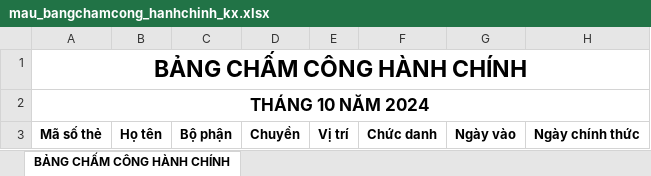
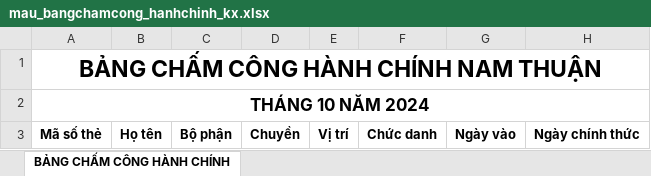
Before and after one commit to mrdotiendat1992/HRM, an Excel workbook: static/uploads/mau/bangcong/mau_bangchamcong_hanhchinh_kx.xlsx, sheet BẢNG CHẤM CÔNG HÀNH CHÍNH, drawn as a sheet; only a part is shown; values as stored, in another font and other column widths than the file's, no borders; the diff names each change by its address in the sheet, - before the commit and + after, or states it on an @@ line.

```diff
--- a/static/uploads/mau/bangcong/mau_bangchamcong_hanhchinh_kx.xlsx (sheet BẢNG CHẤM CÔNG HÀNH CHÍNH)
+++ b/static/uploads/mau/bangcong/mau_bangchamcong_hanhchinh_kx.xlsx (sheet BẢNG CHẤM CÔNG HÀNH CHÍNH)
-A1: BẢNG CHẤM CÔNG HÀNH CHÍNH
+A1: BẢNG CHẤM CÔNG HÀNH CHÍNH NAM THUẬN
```
Also changed, not shown: static/uploads/mau/bangcong/mau_bangchamcong_chitiet_chot.xlsx, static/uploads/mau/bangcong/mau_bangchamcong_chitiet_chuachot.xlsx, 33 other files.
